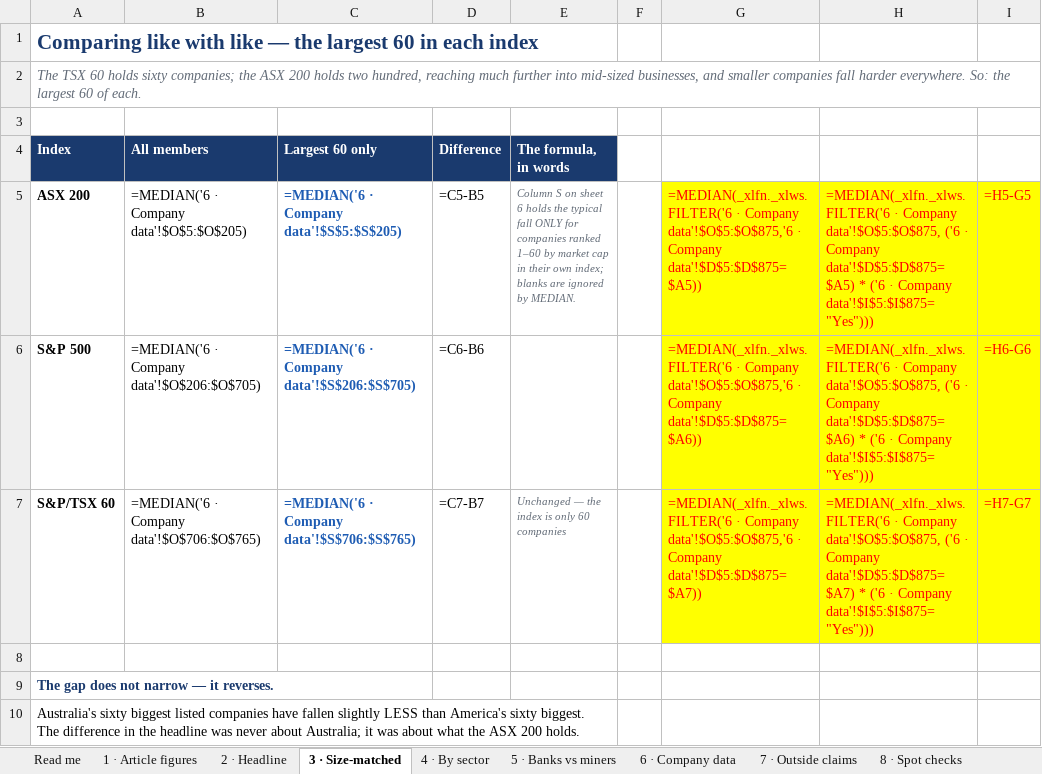
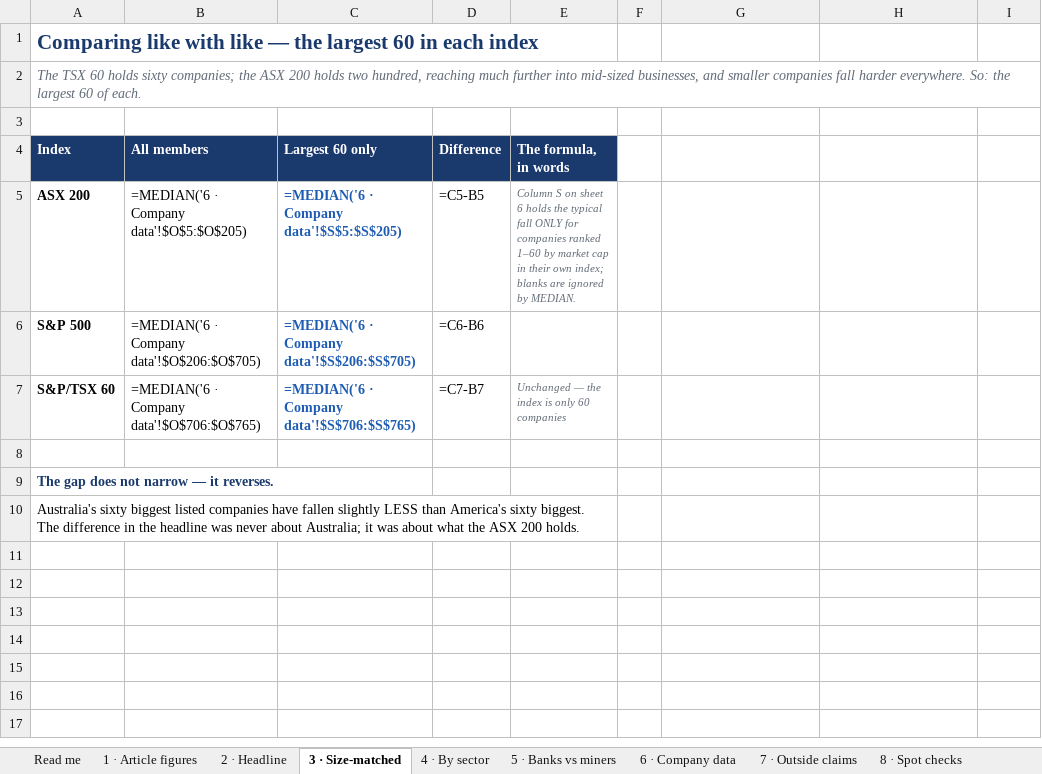
Before and after one commit to ayaatnibrasaziz/majorcycle, an Excel workbook: reference/how-far-do-asx-shares-fall-WORKING.xlsx, sheet 3 · Size-matched, drawn as a sheet; values as stored, in another font and other column widths than the file's, no borders; formulas without a stored value are shown as written; the diff names each change by its address in the sheet, - before the commit and + after, or states it on an @@ line.

```diff
--- a/reference/how-far-do-asx-shares-fall-WORKING.xlsx (sheet 3 · Size-matched)
+++ b/reference/how-far-do-asx-shares-fall-WORKING.xlsx (sheet 3 · Size-matched)
-G5: =MEDIAN(_xlfn._xlws.FILTER('6 · Company data'!$O$5:$O$875,'6 · Company data'!$D$5:$D$875=$A5))
+G5: (empty)
-G5:I7 fill: #FFFF00
+G5:I7 fill: none
-H5: =MEDIAN(_xlfn._xlws.FILTER('6 · Company data'!$O$5:$O$875, ('6 · Company data'!$D$5:$D$875=$A5) * ('6 · Company data'!$I$5:$I$875="Yes")))
+H5: (empty)
-I5: =H5-G5
+I5: (empty)
-G6: =MEDIAN(_xlfn._xlws.FILTER('6 · Company data'!$O$5:$O$875,'6 · Company data'!$D$5:$D$875=$A6))
+G6: (empty)
-H6: =MEDIAN(_xlfn._xlws.FILTER('6 · Company data'!$O$5:$O$875, ('6 · Company data'!$D$5:$D$875=$A6) * ('6 · Company data'!$I$5:$I$875="Yes")))
+H6: (empty)
-I6: =H6-G6
+I6: (empty)
-G7: =MEDIAN(_xlfn._xlws.FILTER('6 · Company data'!$O$5:$O$875,'6 · Company data'!$D$5:$D$875=$A7))
+G7: (empty)
-H7: =MEDIAN(_xlfn._xlws.FILTER('6 · Company data'!$O$5:$O$875, ('6 · Company data'!$D$5:$D$875=$A7) * ('6 · Company data'!$I$5:$I$875="Yes")))
+H7: (empty)
-I7: =H7-G7
+I7: (empty)
```
Also changed, not shown: sheet 6 · Company data, sheet 4 · By sector, sheet 2 · Headline, sheet 1 · Article figures, sheet 5 · Banks vs miners, sheet Read me, hidden cells, 4 other files.
